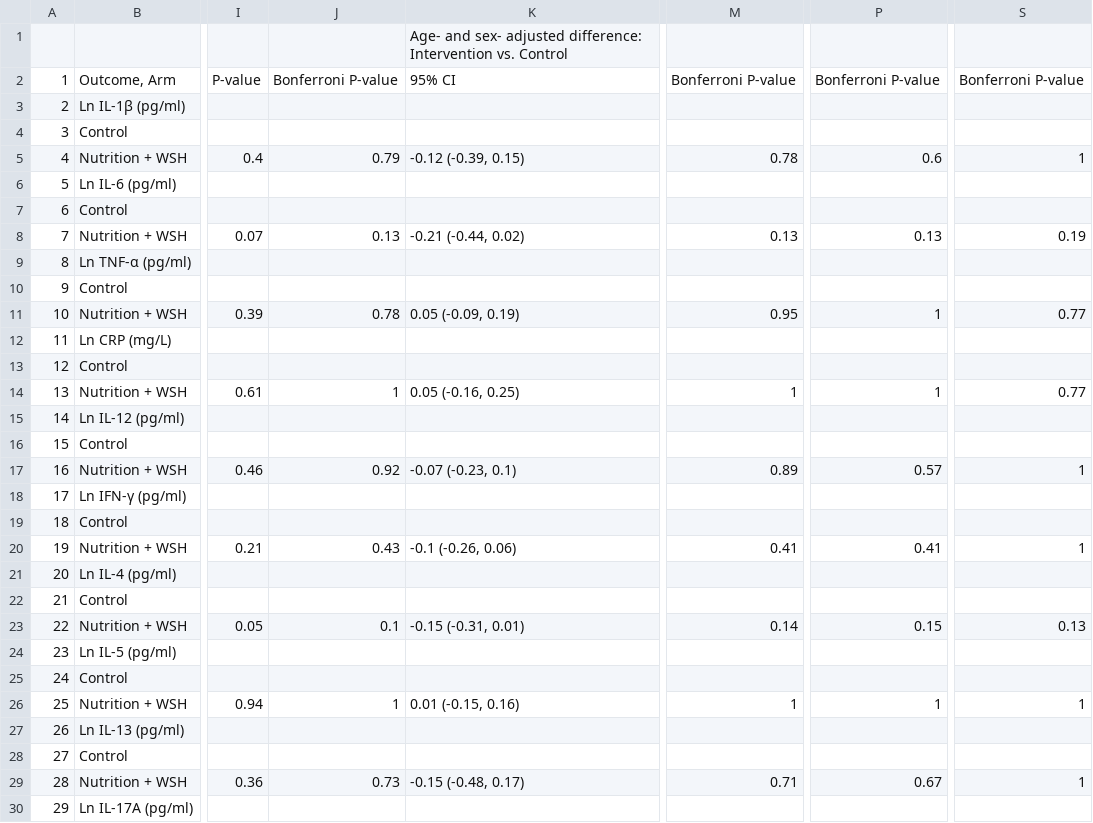
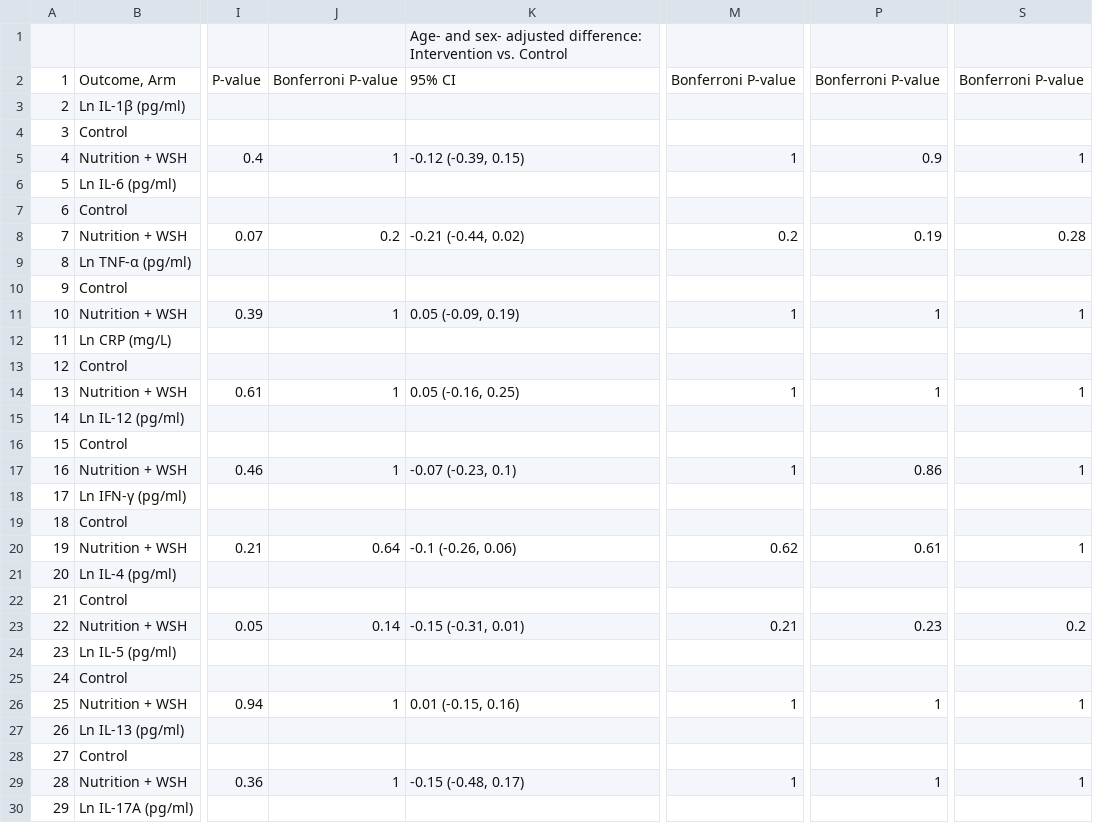
Before and after one commit to washb-eed-substudies/wash-immune, a CSV file: tables/supplementary/immune_supptable4.csv, drawn as a sheet; only a part is shown, gaps mark what is left out; the diff covers the shown part only; the diff names each change by its address in the sheet, - before the commit and + after, or states it on an @@ line.

```diff
--- a/tables/supplementary/immune_supptable4.csv
+++ b/tables/supplementary/immune_supptable4.csv
-J5: 0.79
+J5: 1
-M5: 0.78
+M5: 1
-P5: 0.6
+P5: 0.9
-J8: 0.13
+J8: 0.2
-M8: 0.13
+M8: 0.2
-P8: 0.13
+P8: 0.19
-S8: 0.19
+S8: 0.28
-J11: 0.78
+J11: 1
-M11: 0.95
+M11: 1
-S11: 0.77
+S11: 1
-S14: 0.77
+S14: 1
-J17: 0.92
+J17: 1
-M17: 0.89
+M17: 1
-P17: 0.57
+P17: 0.86
-J20: 0.43
+J20: 0.64
-M20: 0.41
+M20: 0.62
-P20: 0.41
+P20: 0.61
-J23: 0.1
+J23: 0.14
-M23: 0.14
+M23: 0.21
-P23: 0.15
+P23: 0.23
-S23: 0.13
+S23: 0.2
-J29: 0.73
+J29: 1
-M29: 0.71
+M29: 1
-P29: 0.67
+P29: 1
```
Also changed, not shown: 20 edited cells elsewhere in this file, tables/main/immune_table3.csv, tables/supplementary/immune_supptable2.csv, 26 other files.
